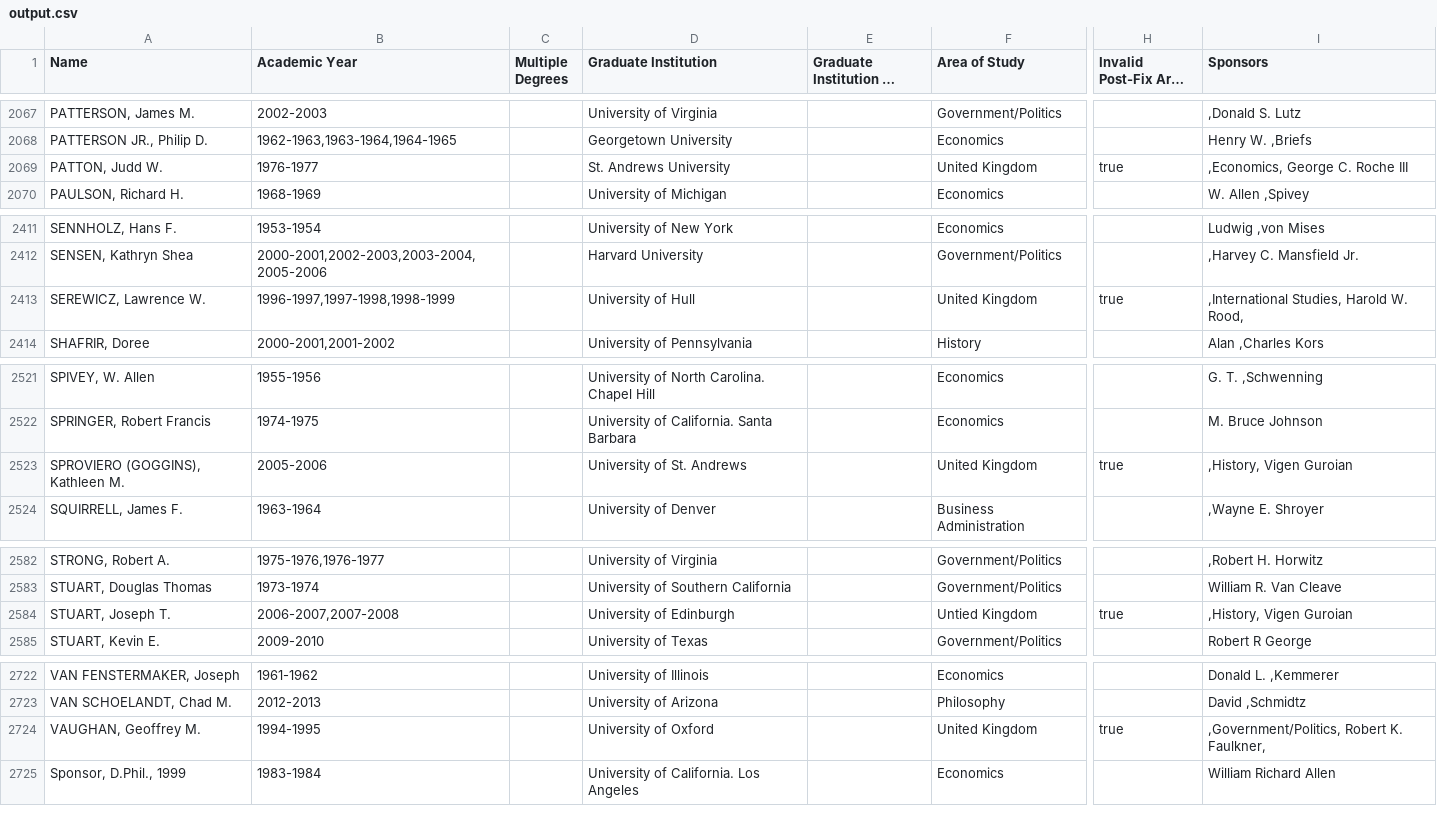
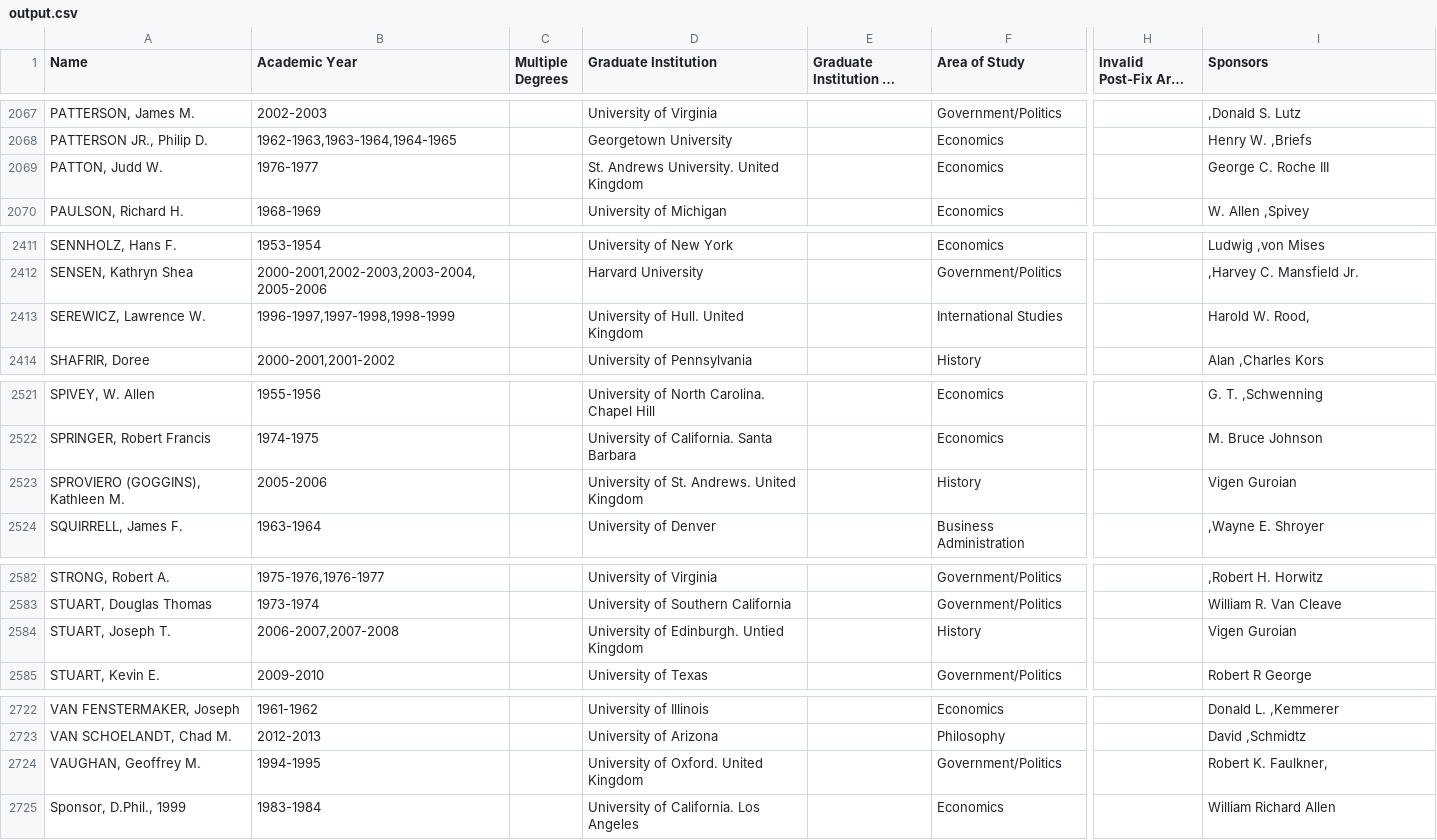
Before and after one commit to Vandivier/data-science-practice, a CSV file: js/earhart-fellows/output.csv, drawn as a sheet; only a part is shown, gaps mark what is left out; long unchanged cells end in …; the diff covers the shown part only; the diff names each change by its address in the sheet, - before the commit and + after, or states it on an @@ line.

```diff
--- a/js/earhart-fellows/output.csv
+++ b/js/earhart-fellows/output.csv
-D2069 (Graduate Institution): St. Andrews University
+D2069 (Graduate Institution): St. Andrews University. United Kingdom
-F2069 (Area of Study): United Kingdom
+F2069 (Area of Study): Economics
-H2069 (Invalid Post-Fix Area of Study): true
+H2069 (Invalid Post-Fix Area of Study): (empty)
-I2069 (Sponsors): ,Economics, George C. Roche III
+I2069 (Sponsors): George C. Roche III
-D2413 (Graduate Institution): University of Hull
+D2413 (Graduate Institution): University of Hull. United Kingdom
-F2413 (Area of Study): United Kingdom
+F2413 (Area of Study): International Studies
-H2413 (Invalid Post-Fix Area of Study): true
+H2413 (Invalid Post-Fix Area of Study): (empty)
-I2413 (Sponsors): ,International Studies, Harold W. Rood,
+I2413 (Sponsors): Harold W. Rood,
-D2523 (Graduate Institution): University of St. Andrews
+D2523 (Graduate Institution): University of St. Andrews. United Kingdom
-F2523 (Area of Study): United Kingdom
+F2523 (Area of Study): History
-H2523 (Invalid Post-Fix Area of Study): true
+H2523 (Invalid Post-Fix Area of Study): (empty)
-I2523 (Sponsors): ,History, Vigen Guroian
+I2523 (Sponsors): Vigen Guroian
-D2584 (Graduate Institution): University of Edinburgh
+D2584 (Graduate Institution): University of Edinburgh. Untied Kingdom
-F2584 (Area of Study): Untied Kingdom
+F2584 (Area of Study): History
-H2584 (Invalid Post-Fix Area of Study): true
+H2584 (Invalid Post-Fix Area of Study): (empty)
-I2584 (Sponsors): ,History, Vigen Guroian
+I2584 (Sponsors): Vigen Guroian
-D2724 (Graduate Institution): University of Oxford
+D2724 (Graduate Institution): University of Oxford. United Kingdom
-F2724 (Area of Study): United Kingdom
+F2724 (Area of Study): Government/Politics
-H2724 (Invalid Post-Fix Area of Study): true
+H2724 (Invalid Post-Fix Area of Study): (empty)
-I2724 (Sponsors): ,Government/Politics, Robert K. Faulkner,
+I2724 (Sponsors): Robert K. Faulkner,
```
Also changed, not shown: 50 edited cells elsewhere in this file, js/earhart-fellows/graduate-instiutions.csv, 2 other files.
